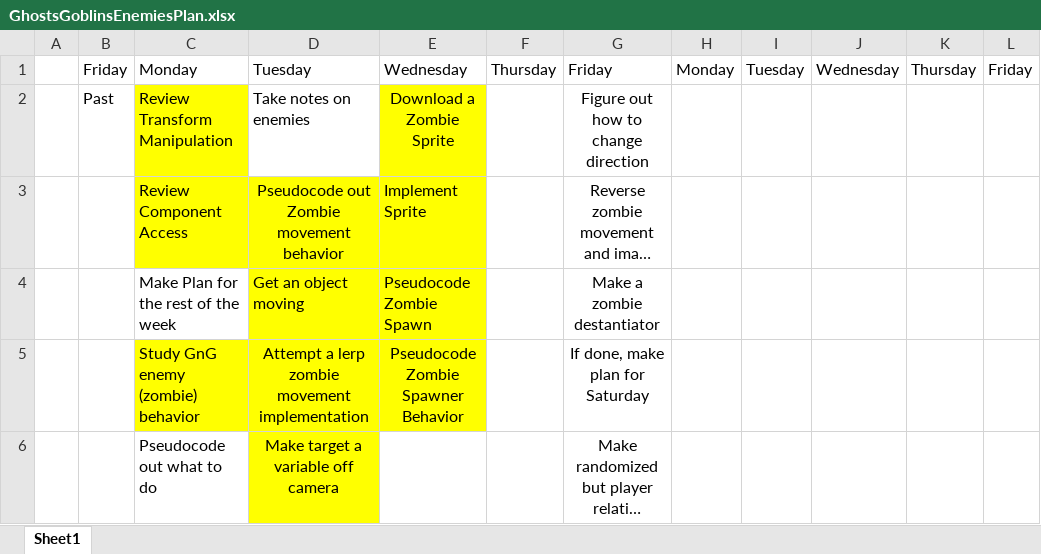
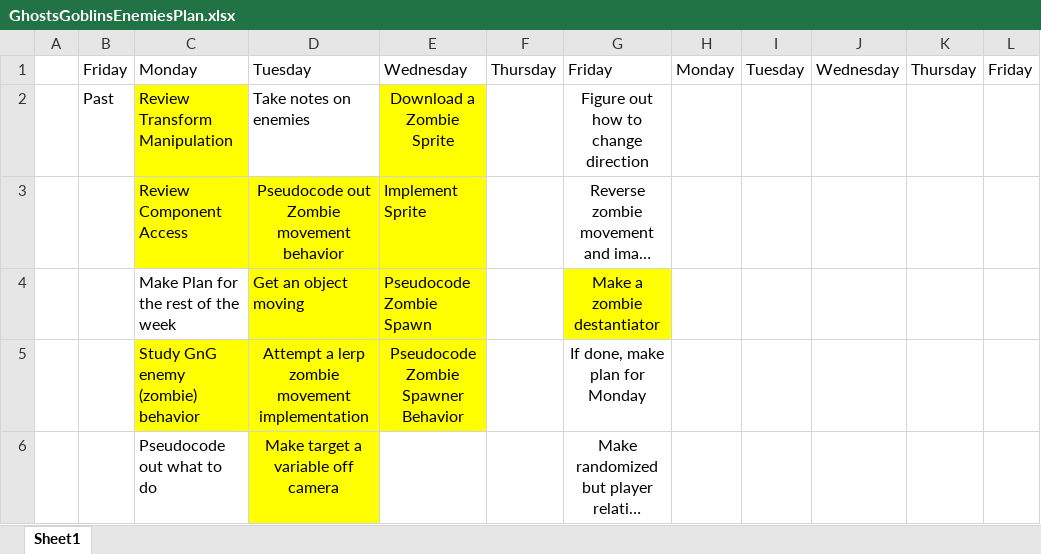
Before and after one commit to Nikolai-Raevsky/TestRepository, an Excel workbook: PersonalProj/GhostsGoblinsEnemiesPlan.xlsx, sheet Sheet1, drawn as a sheet; long unchanged cells end in …; values as stored, in another font and other column widths than the file's, no borders; the diff names each change by its address in the sheet, - before the commit and + after, or states it on an @@ line.

```diff
--- a/PersonalProj/GhostsGoblinsEnemiesPlan.xlsx (sheet Sheet1)
+++ b/PersonalProj/GhostsGoblinsEnemiesPlan.xlsx (sheet Sheet1)
-G4 fill: none
+G4 fill: #FFFF00
-G5: If done, make plan for Saturday
+G5: If done, make plan for Monday
```
Also changed, not shown: 6 other files.
